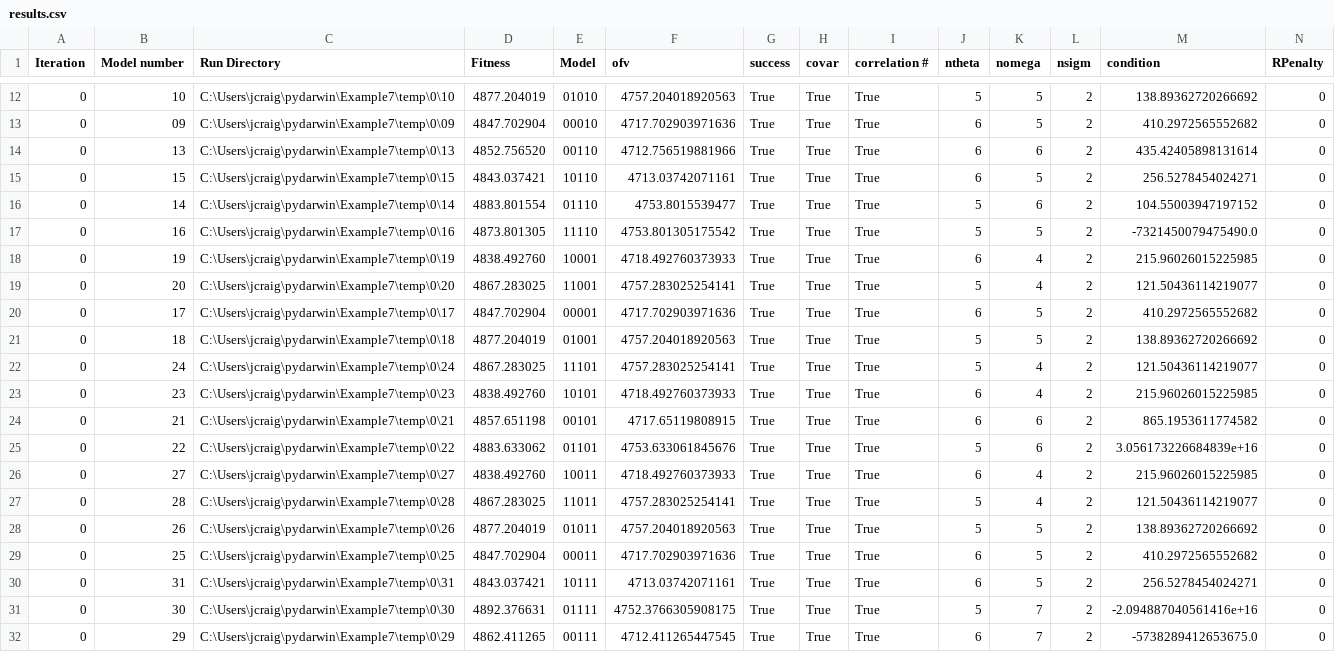
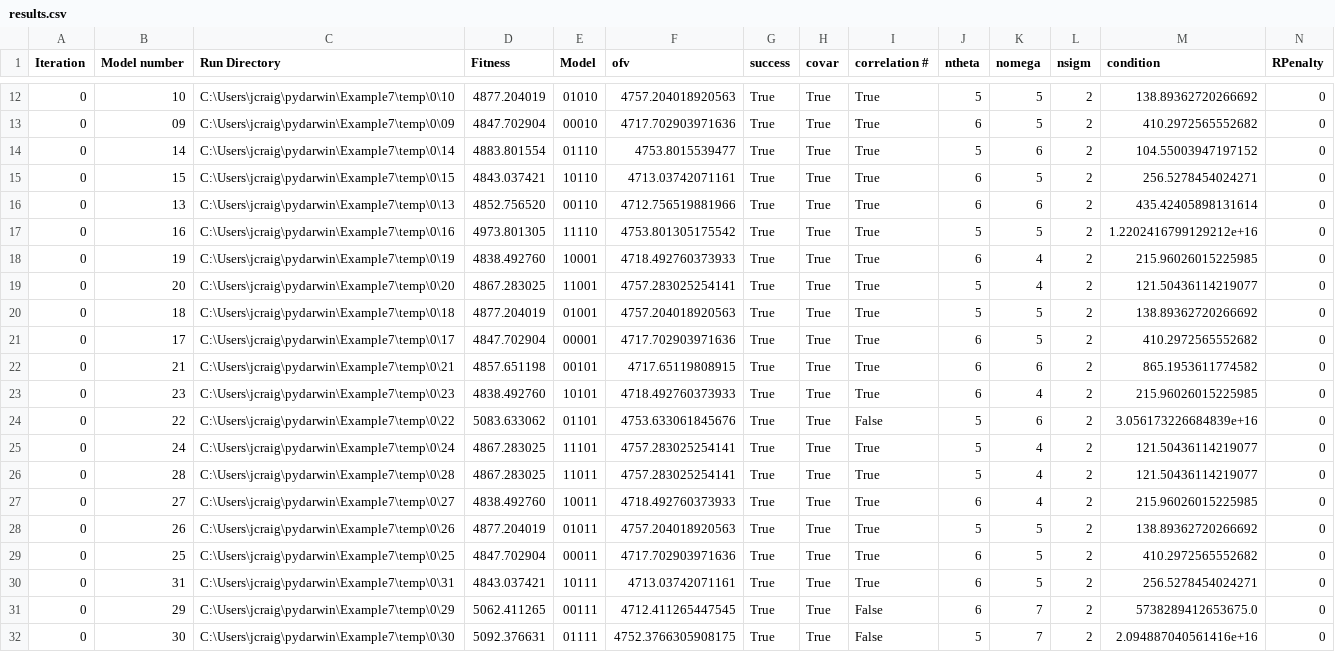
Before and after one commit to certara/pyDarwin, a CSV file: examples/user/Example7/windows/results.csv, drawn as a sheet; only a part is shown, gaps mark what is left out; removed rows and columns are numbered as before the commit, all else as after; rows hold the shown columns only; the diff covers the shown part only; the diff names each change by its address in the sheet, - before the commit and + after, or states it on an @@ line.

```diff
--- a/examples/user/Example7/windows/results.csv
+++ b/examples/user/Example7/windows/results.csv
@@ row 16 moved to row 14: 0 @@
-D17 (Fitness): 4873.801305
+D17 (Fitness): 4973.801305
-M17 (condition): -7321450079475490.0
+M17 (condition): 1.2202416799129212e+16
+row 20: 0 | 18 | C:\Users\jcraig\pydarwin\Example7\temp\0\18 | 4877.204019 | 01001 | 4757.204018920563 | True | True | True | 5 | 5 | 2 | 138.89362720266692 | 0
@@ row 24 moved to row 22: 0 @@
-B24 (Model number): 18
+B24 (Model number): 22
-C24 (Run Directory): C:\Users\jcraig\pydarwin\Example7\temp\0\18
+C24 (Run Directory): C:\Users\jcraig\pydarwin\Example7\temp\0\22
-D24 (Fitness): 4877.204019
+D24 (Fitness): 5083.633062
-E24 (Model): 01001
+E24 (Model): 01101
-F24 (ofv): 4757.204018920563
+F24 (ofv): 4753.633061845676
-I24 (correlation #): True
+I24 (correlation #): False
-K24 (nomega): 5
+K24 (nomega): 6
-M24 (condition): 138.89362720266692
+M24 (condition): 3.056173226684839e+16
-B26 (Model number): 22
+B26 (Model number): 28
-C26 (Run Directory): C:\Users\jcraig\pydarwin\Example7\temp\0\22
+C26 (Run Directory): C:\Users\jcraig\pydarwin\Example7\temp\0\28
-D26 (Fitness): 4883.633062
+D26 (Fitness): 4867.283025
-E26 (Model): 01101
+E26 (Model): 11011
-F26 (ofv): 4753.633061845676
+F26 (ofv): 4757.283025254141
-K26 (nomega): 6
+K26 (nomega): 4
-M26 (condition): 3.056173226684839e+16
+M26 (condition): 121.50436114219077
-row 27: 0 | 28 | C:\Users\jcraig\pydarwin\Example7\temp\0\28 | 4867.283025 | 11011 | 4757.283025254141 | True | True | True | 5 | 4 | 2 | 121.50436114219077 | 0
-row 31: 0 | 30 | C:\Users\jcraig\pydarwin\Example7\temp\0\30 | 4892.376631 | 01111 | 4752.3766305908175 | True | True | True | 5 | 7 | 2 | -2.094887040561416e+16 | 0
-D31 (Fitness): 4862.411265
+D31 (Fitness): 5062.411265
-I31 (correlation #): True
+I31 (correlation #): False
-M31 (condition): -5738289412653675.0
+M31 (condition): 5738289412653675.0
+row 32: 0 | 30 | C:\Users\jcraig\pydarwin\Example7\temp\0\30 | 5092.376631 | 01111 | 4752.3766305908175 | True | True | False | 5 | 7 | 2 | 2.094887040561416e+16 | 0
```
Also changed, not shown: 1 moved row and 2 edited cells elsewhere in this file, examples/user/Example1/windows/results.csv, examples/user/Example8/windows/results.csv, 36 other files.
